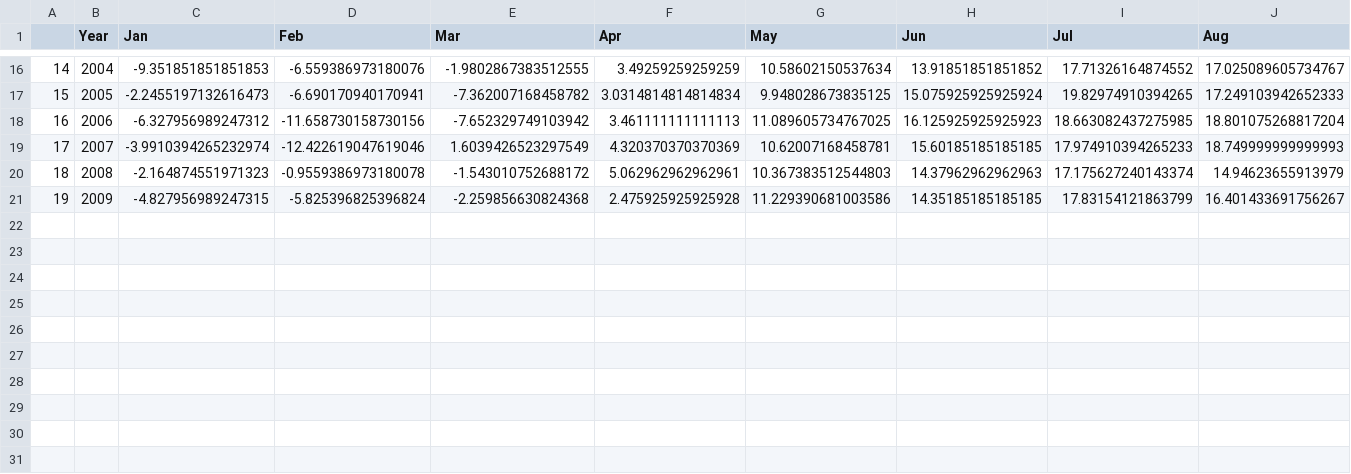
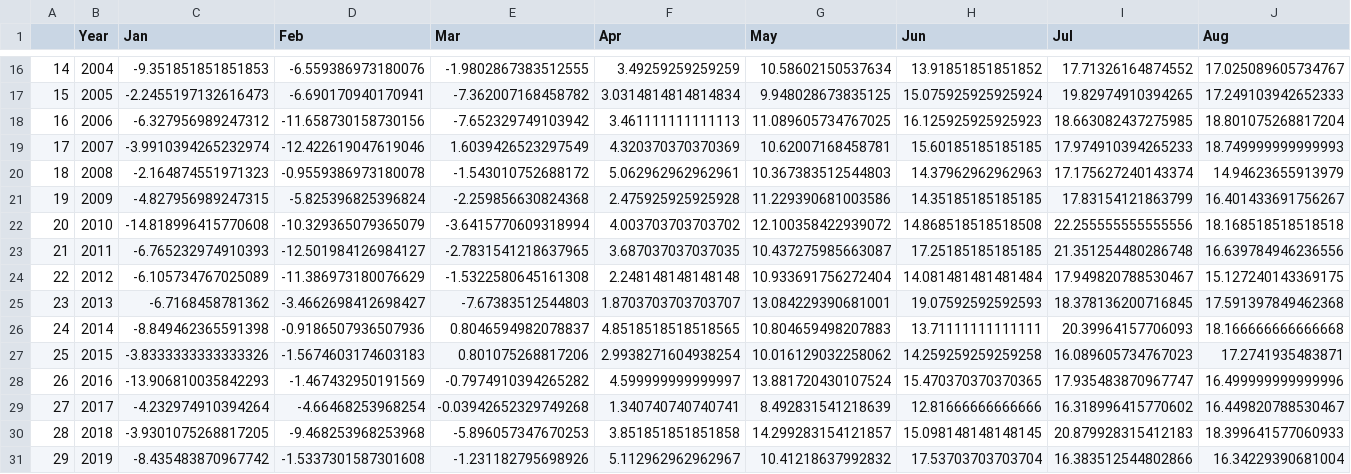
Before and after one commit to Loinen/geodata_analysis, a CSV file: average_temp.csv, drawn as a sheet; only a part is shown, gaps mark what is left out; rows hold the shown columns only; the diff names each change by its address in the sheet, - before the commit and + after, or states it on an @@ line.

Commit message:
try to fix[2] data from 1990-2020

```diff
--- a/average_temp.csv
+++ b/average_temp.csv
+row 22: 20 | 2010 | -14.818996415770608 | -10.329365079365079 | -3.6415770609318994 | 4.003703703703702 | 12.100358422939072 | 14.868518518518508 | 22.255555555555556 | 18.168518518518518
+row 23: 21 | 2011 | -6.765232974910393 | -12.501984126984127 | -2.7831541218637965 | 3.687037037037035 | 10.437275985663087 | 17.25185185185185 | 21.351254480286748 | 16.639784946236556
+row 24: 22 | 2012 | -6.105734767025089 | -11.386973180076629 | -1.5322580645161308 | 2.248148148148148 | 10.933691756272404 | 14.081481481481484 | 17.949820788530467 | 15.127240143369175
+row 25: 23 | 2013 | -6.7168458781362 | -3.4662698412698427 | -7.67383512544803 | 1.8703703703703707 | 13.084229390681001 | 19.07592592592593 | 18.378136200716845 | 17.591397849462368
+row 26: 24 | 2014 | -8.849462365591398 | -0.9186507936507936 | 0.8046594982078837 | 4.8518518518518565 | 10.804659498207883 | 13.71111111111111 | 20.39964157706093 | 18.166666666666668
+row 27: 25 | 2015 | -3.8333333333333326 | -1.5674603174603183 | 0.801075268817206 | 2.9938271604938254 | 10.016129032258062 | 14.259259259259258 | 16.089605734767023 | 17.2741935483871
+row 28: 26 | 2016 | -13.906810035842293 | -1.467432950191569 | -0.7974910394265282 | 4.599999999999997 | 13.881720430107524 | 15.470370370370365 | 17.935483870967747 | 16.499999999999996
+row 29: 27 | 2017 | -4.232974910394264 | -4.66468253968254 | -0.03942652329749268 | 1.340740740740741 | 8.492831541218639 | 12.81666666666666 | 16.318996415770602 | 16.449820788530467
+row 30: 28 | 2018 | -3.9301075268817205 | -9.468253968253968 | -5.896057347670253 | 3.851851851851858 | 14.299283154121857 | 15.098148148148145 | 20.879928315412183 | 18.399641577060933
+row 31: 29 | 2019 | -8.435483870967742 | -1.5337301587301608 | -1.231182795698926 | 5.112962962962967 | 10.41218637992832 | 17.53703703703704 | 16.383512544802866 | 16.34229390681004
```
Also changed, not shown: 2 other files.
